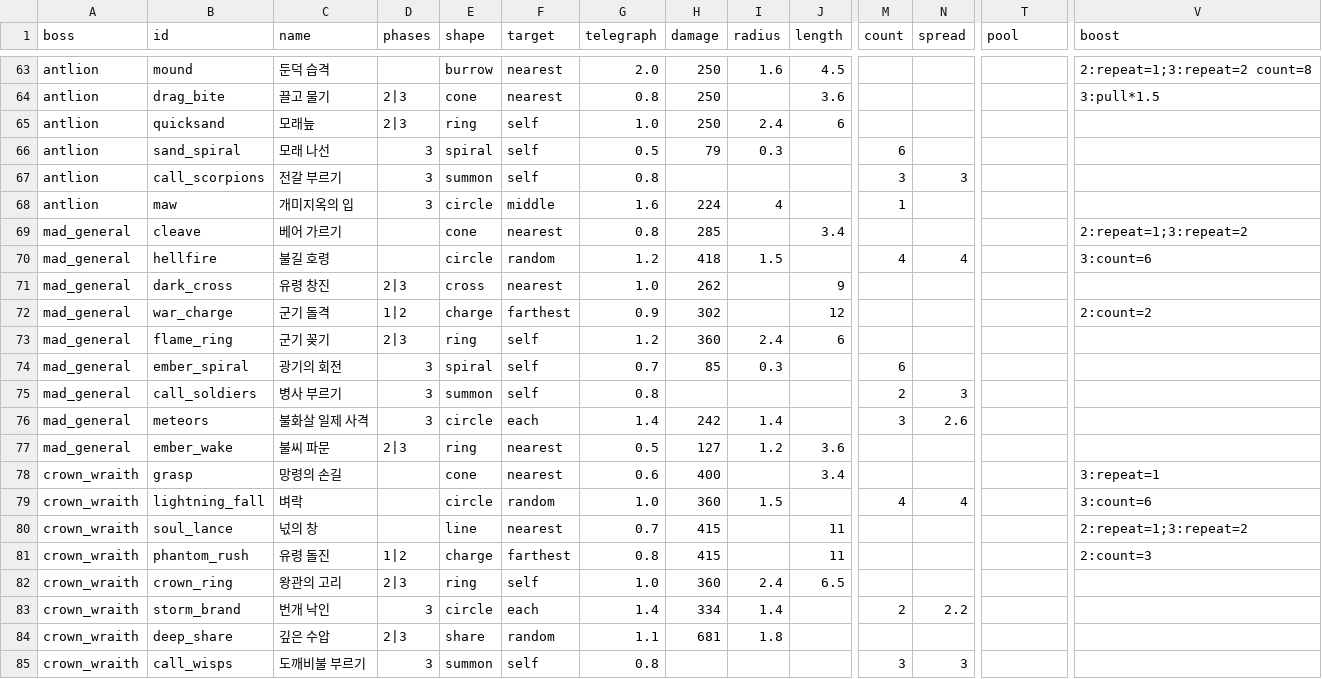
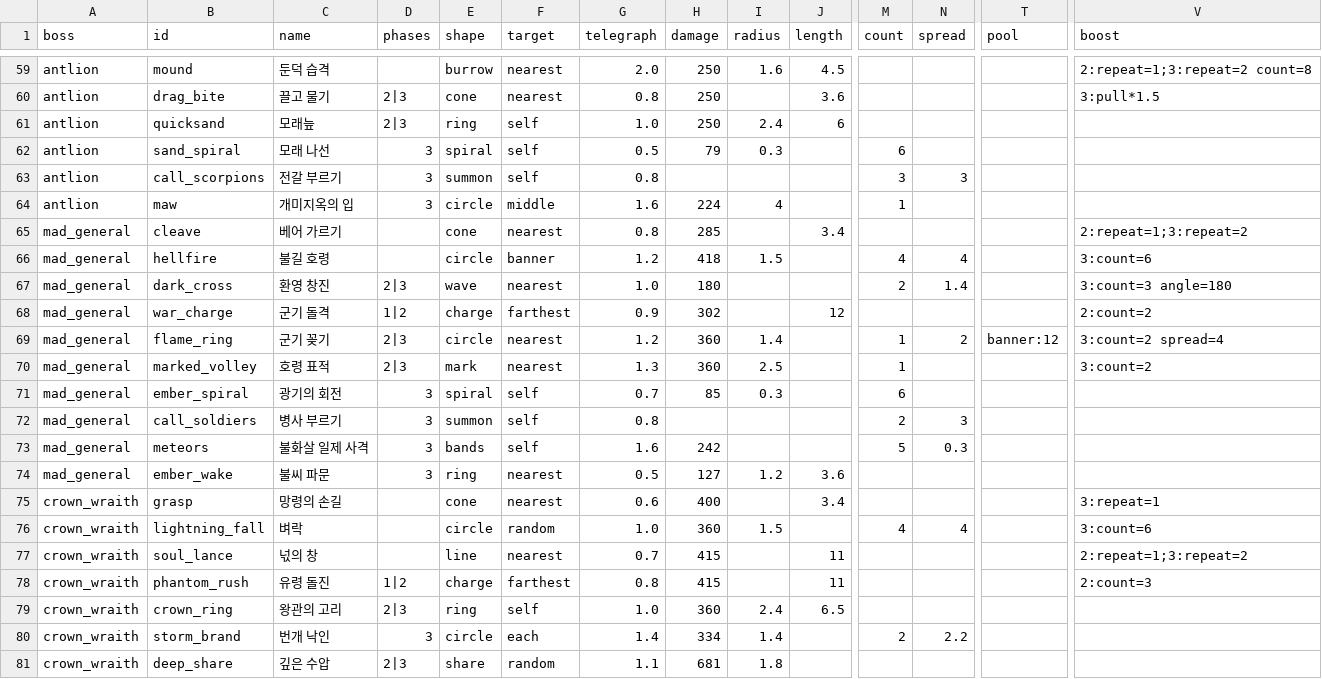
Before and after one commit to LeArc6910/pray-to, a CSV file: Assets/_Project/Data/Bosses/boss_attacks.csv, drawn as a sheet; only a part is shown, gaps mark what is left out; the shorter side is filled out with more unchanged rows; removed rows and columns are numbered as before the commit, all else as after; rows hold the shown columns only; the diff covers the shown part only; the diff names each change by its address in the sheet, - before the commit and + after, or states it on an @@ line.

Commit message:
Add ordered blasts and interludes for the crystal queen and Morg
Boss redesign R4a. A shared sequence frame (order: crystals light one
by one and burst in that order; bands: the arena cut into bands landing
one after another) and a shared interlude (bosses.csv interlude column:
eggs to break before they hatch, or a legion that charges until its
banner breaks), plus beams that turn at crystals, marks that follow a
player until they lock, a banner target, breakable crystals, eggs and
banners, and walls that turn by angle.

The crystal queen plants crystals, plays their order back as blasts,
bends her crown's light on them, ends on a constellation finisher and
lays an egg interlude. Morg plants banners that stagger him when
broken, sends phantom ranks, marks volleys, fires band after band and
holds a legion interlude. Screen hooks light the crystals in turn while
the ground marks fill together, wire in the new art, and the boss bot
breaks eggs and banners and reads bands.

```diff
--- a/Assets/_Project/Data/Bosses/boss_attacks.csv
+++ b/Assets/_Project/Data/Bosses/boss_attacks.csv
-F66 (target): random
+F66 (target): banner
-row 71: mad_general | dark_cross | 유령 창진 | 2|3 | cross | nearest | 1.0 | 262 |  | 9
+row 67: mad_general | dark_cross | 환영 창진 | 2|3 | wave | nearest | 1.0 | 180 |  |  | 2 | 1.4 |  | 3:count=3 angle=180
-E69 (shape): ring
+E69 (shape): circle
-F69 (target): self
+F69 (target): nearest
-I69 (radius): 2.4
+I69 (radius): 1.4
-J69 (length): 6
+J69 (length): (empty)
-M69 (count): (empty)
+M69 (count): 1
-N69 (spread): (empty)
+N69 (spread): 2
-T69 (pool): (empty)
+T69 (pool): banner:12
-V69 (boost): (empty)
+V69 (boost): 3:count=2 spread=4
+row 70: mad_general | marked_volley | 호령 표적 | 2|3 | mark | nearest | 1.3 | 360 | 2.5 |  | 1 |  |  | 3:count=2
-E73 (shape): circle
+E73 (shape): bands
-F73 (target): each
+F73 (target): self
-G73 (telegraph): 1.4
+G73 (telegraph): 1.6
-I73 (radius): 1.4
+I73 (radius): (empty)
-M73 (count): 3
+M73 (count): 5
-N73 (spread): 2.6
+N73 (spread): 0.3
-D74 (phases): 2|3
+D74 (phases): 3
```
Also changed, not shown: 1 added row, 5 removed rows and 26 edited cells elsewhere in this file, Assets/_Project/Data/Bosses/bosses.csv, 27 other files.
